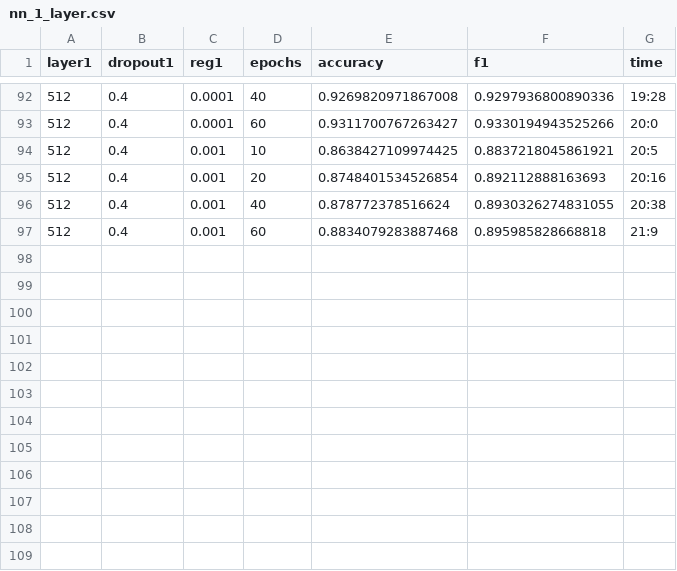
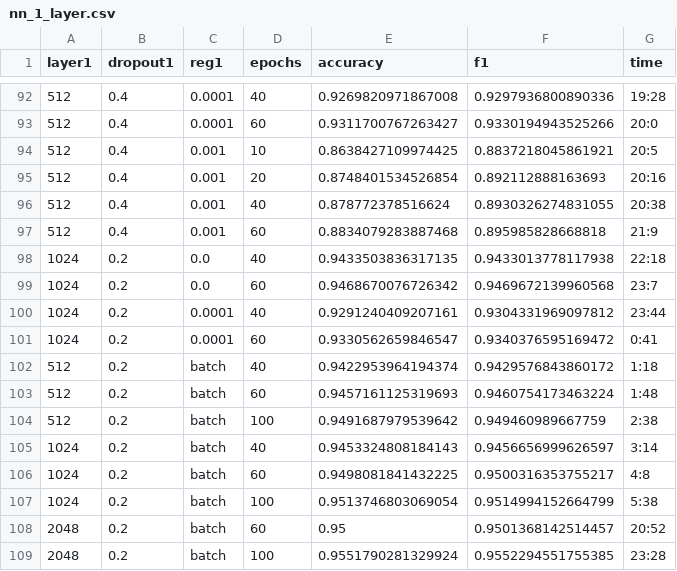
Before and after one commit to FTange/cnn_experiment, a CSV file: results/nn_1_layer.csv, drawn as a sheet; only a part is shown, gaps mark what is left out; the diff names each change by its address in the sheet, - before the commit and + after, or states it on an @@ line.

Commit message:
organized results

```diff
--- a/results/nn_1_layer.csv
+++ b/results/nn_1_layer.csv
+row 98: 1024 | 0.2 | 0.0 | 40 | 0.9433503836317135 | 0.9433013778117938 | 22:18
+row 99: 1024 | 0.2 | 0.0 | 60 | 0.9468670076726342 | 0.9469672139960568 | 23:7
+row 100: 1024 | 0.2 | 0.0001 | 40 | 0.9291240409207161 | 0.9304331969097812 | 23:44
+row 101: 1024 | 0.2 | 0.0001 | 60 | 0.9330562659846547 | 0.9340376595169472 | 0:41
+row 102: 512 | 0.2 | batch | 40 | 0.9422953964194374 | 0.9429576843860172 | 1:18
+row 103: 512 | 0.2 | batch | 60 | 0.9457161125319693 | 0.9460754173463224 | 1:48
+row 104: 512 | 0.2 | batch | 100 | 0.9491687979539642 | 0.949460989667759 | 2:38
+row 105: 1024 | 0.2 | batch | 40 | 0.9453324808184143 | 0.9456656999626597 | 3:14
+row 106: 1024 | 0.2 | batch | 60 | 0.9498081841432225 | 0.9500316353755217 | 4:8
+row 107: 1024 | 0.2 | batch | 100 | 0.9513746803069054 | 0.9514994152664799 | 5:38
+row 108: 2048 | 0.2 | batch | 60 | 0.95 | 0.9501368142514457 | 20:52
+row 109: 2048 | 0.2 | batch | 100 | 0.9551790281329924 | 0.9552294551755385 | 23:28
```
Also changed, not shown: results/nn_1_cnn_1_hidden.csv, results/nn_2_layer_aws.csv, 7 other files.
